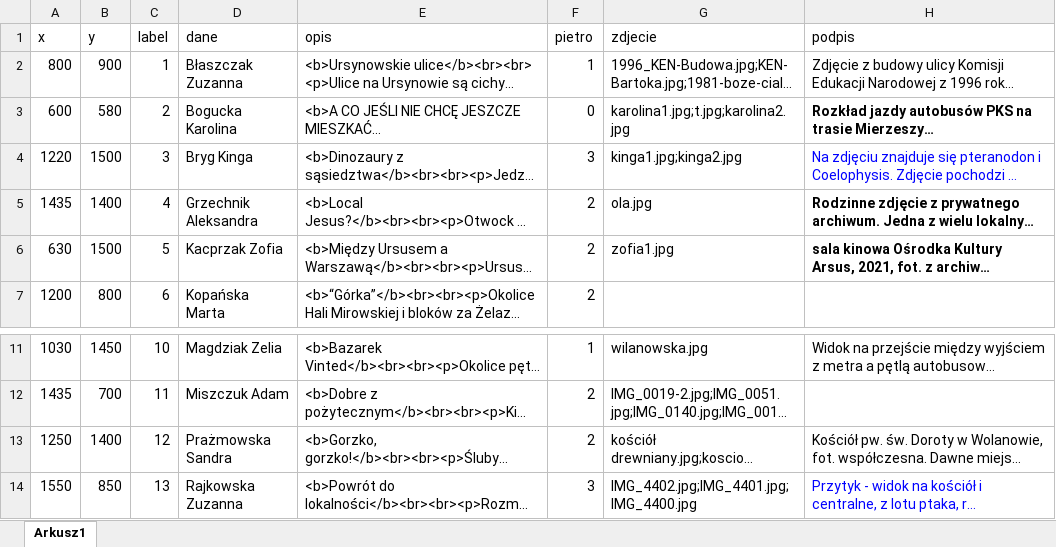
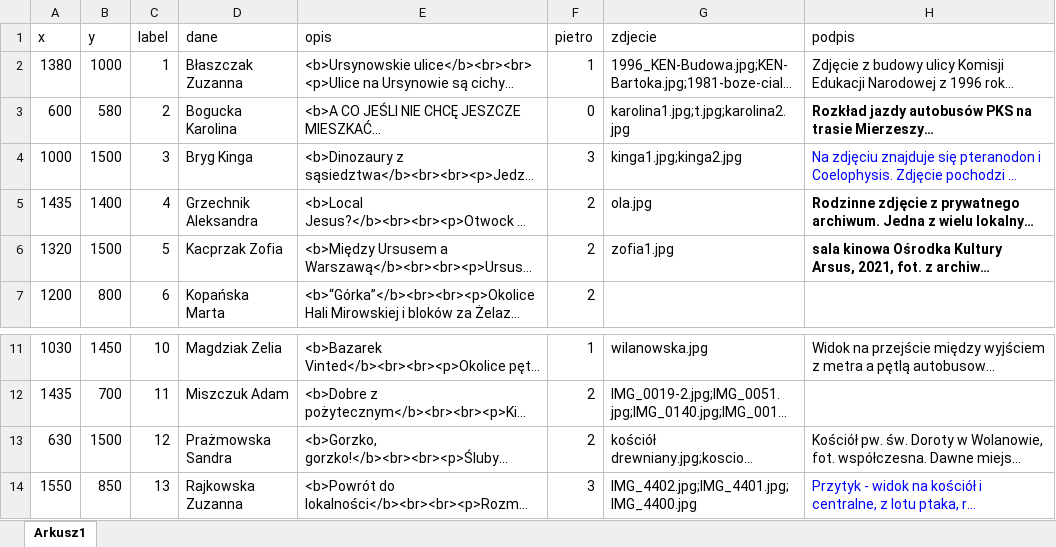
Before and after one commit to opowiadanielokalnosci/mapa, an Excel workbook: wspolrzedne.xlsx, sheet Arkusz1, drawn as a sheet; only a part is shown, gaps mark what is left out; long unchanged cells end in …; values as stored, in another font and other column widths than the file's, no borders; the diff names each change by its address in the sheet, - before the commit and + after, or states it on an @@ line.

Commit message:
Add files via upload

```diff
--- a/wspolrzedne.xlsx (sheet Arkusz1)
+++ b/wspolrzedne.xlsx (sheet Arkusz1)
-A2 (x): 800
+A2 (x): 1380
-B2 (y): 900
+B2 (y): 1000
-A4 (x): 1220
+A4 (x): 1000
-A6 (x): 630
+A6 (x): 1320
-A13 (x): 1250
+A13 (x): 630
-B13 (y): 1400
+B13 (y): 1500
```
